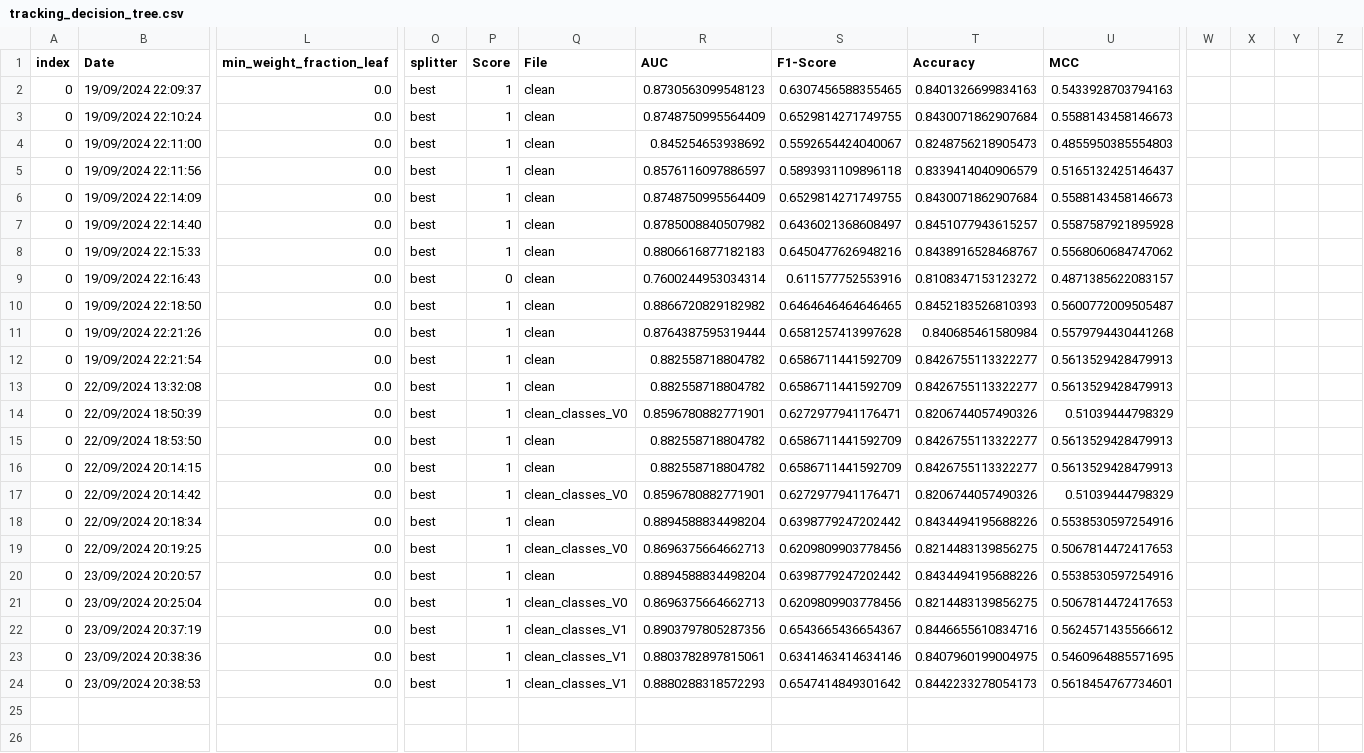
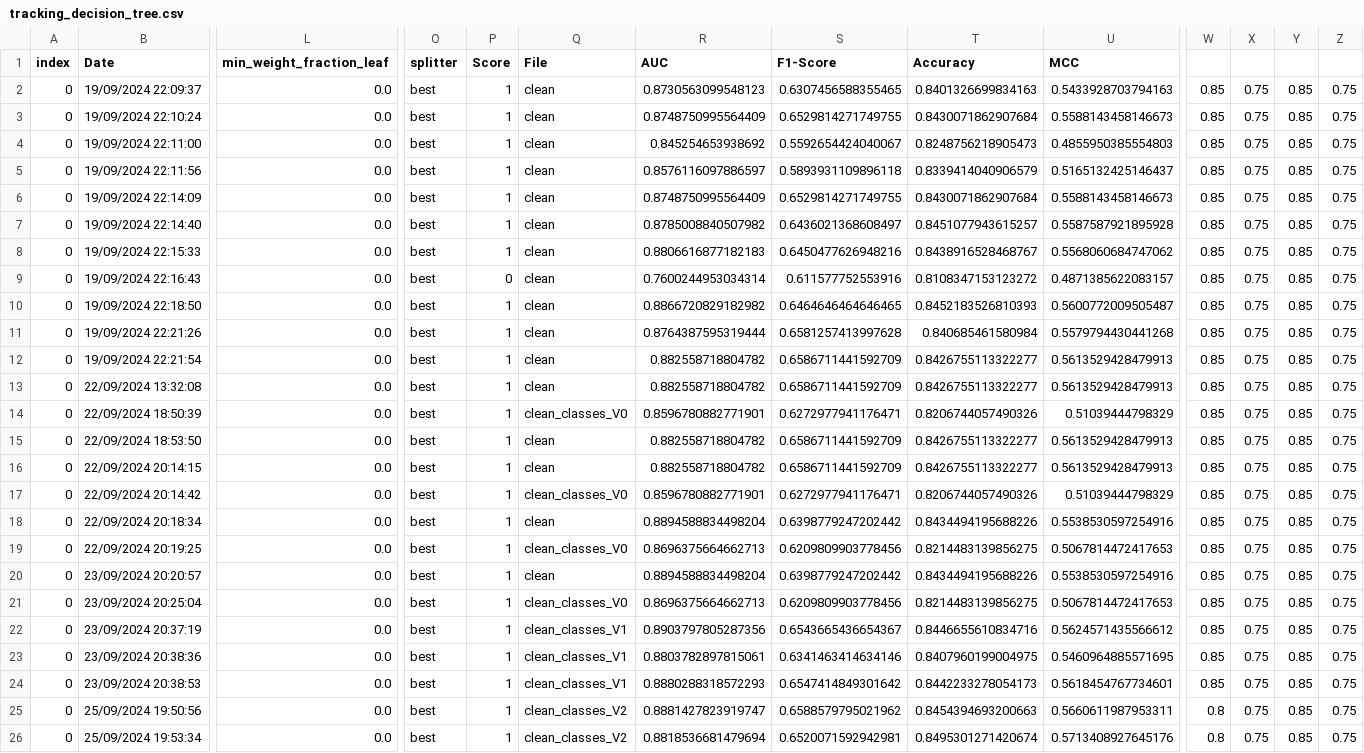
Before and after one commit to Jadorlo/Scoring, a CSV file: files/tracking_models_files/tracking_decision_tree.csv, drawn as a sheet; only a part is shown, gaps mark what is left out; rows hold the shown columns only; the diff names each change by its address in the sheet, - before the commit and + after, or states it on an @@ line.

Commit message:
Ajout des regroupements et valeurs cibles en tracking

```diff
--- a/files/tracking_models_files/tracking_decision_tree.csv
+++ b/files/tracking_models_files/tracking_decision_tree.csv
-W2:W24: (empty)
+W2:W24: 0.85
-X2:X24: (empty)
+X2:X24: 0.75
-Y2:Y24: (empty)
+Y2:Y24: 0.85
-Z2:Z24: (empty)
+Z2:Z24: 0.75
+row 25: 0 | 25/09/2024 19:50:56 | 0.0 | best | 1 | clean_classes_V2 | 0.8881427823919747 | 0.6588579795021962 | 0.8454394693200663 | 0.5660611987953311 | 0.8 | 0.75 | 0.85 | 0.75
+row 26: 0 | 25/09/2024 19:53:34 | 0.0 | best | 1 | clean_classes_V2 | 0.8818536681479694 | 0.6520071592942981 | 0.8495301271420674 | 0.5713408927645176 | 0.8 | 0.75 | 0.85 | 0.75
```
Also changed, not shown: files/tracking_models_files/tracking_logit.csv, 7 other files.
